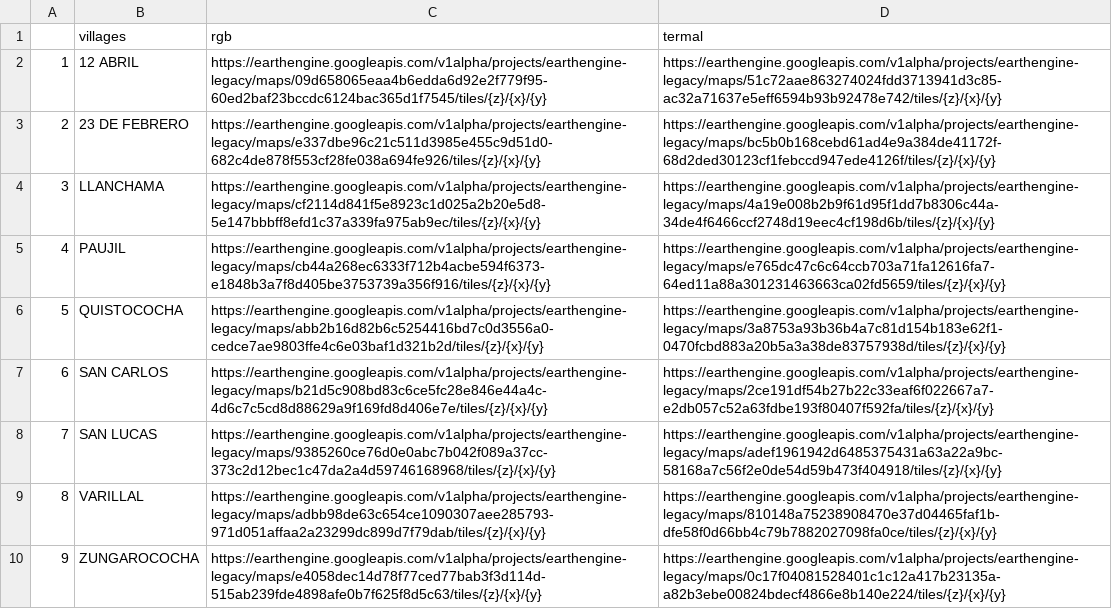
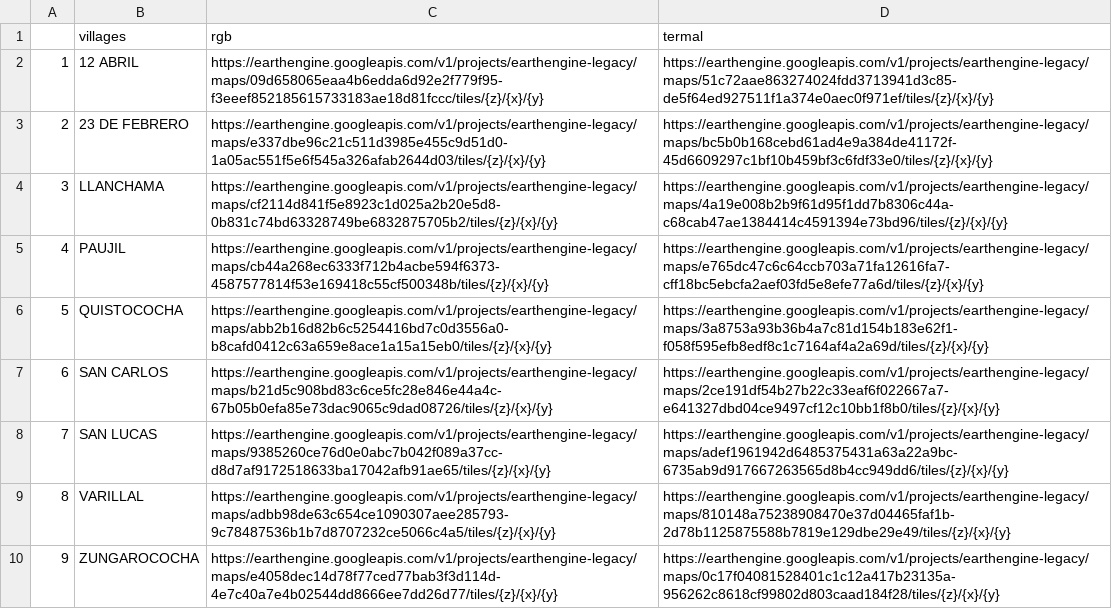
Before and after one commit to healthinnovation/harmonize, a CSV file: data/drones.csv, drawn as a sheet; the diff names each change by its address in the sheet, - before the commit and + after, or states it on an @@ line.

```diff
--- a/data/drones.csv
+++ b/data/drones.csv
-C2 (rgb): https://earthengine.googleapis.com/v1alpha/projects/earthengine-legacy/maps/09d658065eaa4b6edda6d92e2f779f95-60ed2baf23bccdc6124bac365d1f7545/tiles/{z}/{x}/{y}
+C2 (rgb): https://earthengine.googleapis.com/v1/projects/earthengine-legacy/maps/09d658065eaa4b6edda6d92e2f779f95-f3eeef852185615733183ae18d81fccc/tiles/{z}/{x}/{y}
-D2 (termal): https://earthengine.googleapis.com/v1alpha/projects/earthengine-legacy/maps/51c72aae863274024fdd3713941d3c85-ac32a71637e5eff6594b93b92478e742/tiles/{z}/{x}/{y}
+D2 (termal): https://earthengine.googleapis.com/v1/projects/earthengine-legacy/maps/51c72aae863274024fdd3713941d3c85-de5f64ed927511f1a374e0aec0f971ef/tiles/{z}/{x}/{y}
-C3 (rgb): https://earthengine.googleapis.com/v1alpha/projects/earthengine-legacy/maps/e337dbe96c21c511d3985e455c9d51d0-682c4de878f553cf28fe038a694fe926/tiles/{z}/{x}/{y}
+C3 (rgb): https://earthengine.googleapis.com/v1/projects/earthengine-legacy/maps/e337dbe96c21c511d3985e455c9d51d0-1a05ac551f5e6f545a326afab2644d03/tiles/{z}/{x}/{y}
-D3 (termal): https://earthengine.googleapis.com/v1alpha/projects/earthengine-legacy/maps/bc5b0b168cebd61ad4e9a384de41172f-68d2ded30123cf1febccd947ede4126f/tiles/{z}/{x}/{y}
+D3 (termal): https://earthengine.googleapis.com/v1/projects/earthengine-legacy/maps/bc5b0b168cebd61ad4e9a384de41172f-45d6609297c1bf10b459bf3c6fdf33e0/tiles/{z}/{x}/{y}
-C4 (rgb): https://earthengine.googleapis.com/v1alpha/projects/earthengine-legacy/maps/cf2114d841f5e8923c1d025a2b20e5d8-5e147bbbff8efd1c37a339fa975ab9ec/tiles/{z}/{x}/{y}
+C4 (rgb): https://earthengine.googleapis.com/v1/projects/earthengine-legacy/maps/cf2114d841f5e8923c1d025a2b20e5d8-0b831c74bd63328749be6832875705b2/tiles/{z}/{x}/{y}
-D4 (termal): https://earthengine.googleapis.com/v1alpha/projects/earthengine-legacy/maps/4a19e008b2b9f61d95f1dd7b8306c44a-34de4f6466ccf2748d19eec4cf198d6b/tiles/{z}/{x}/{y}
+D4 (termal): https://earthengine.googleapis.com/v1/projects/earthengine-legacy/maps/4a19e008b2b9f61d95f1dd7b8306c44a-c68cab47ae1384414c4591394e73bd96/tiles/{z}/{x}/{y}
-C5 (rgb): https://earthengine.googleapis.com/v1alpha/projects/earthengine-legacy/maps/cb44a268ec6333f712b4acbe594f6373-e1848b3a7f8d405be3753739a356f916/tiles/{z}/{x}/{y}
+C5 (rgb): https://earthengine.googleapis.com/v1/projects/earthengine-legacy/maps/cb44a268ec6333f712b4acbe594f6373-4587577814f53e169418c55cf500348b/tiles/{z}/{x}/{y}
-D5 (termal): https://earthengine.googleapis.com/v1alpha/projects/earthengine-legacy/maps/e765dc47c6c64ccb703a71fa12616fa7-64ed11a88a301231463663ca02fd5659/tiles/{z}/{x}/{y}
+D5 (termal): https://earthengine.googleapis.com/v1/projects/earthengine-legacy/maps/e765dc47c6c64ccb703a71fa12616fa7-cff18bc5ebcfa2aef03fd5e8efe77a6d/tiles/{z}/{x}/{y}
-C6 (rgb): https://earthengine.googleapis.com/v1alpha/projects/earthengine-legacy/maps/abb2b16d82b6c5254416bd7c0d3556a0-cedce7ae9803ffe4c6e03baf1d321b2d/tiles/{z}/{x}/{y}
+C6 (rgb): https://earthengine.googleapis.com/v1/projects/earthengine-legacy/maps/abb2b16d82b6c5254416bd7c0d3556a0-b8cafd0412c63a659e8ace1a15a15eb0/tiles/{z}/{x}/{y}
-D6 (termal): https://earthengine.googleapis.com/v1alpha/projects/earthengine-legacy/maps/3a8753a93b36b4a7c81d154b183e62f1-0470fcbd883a20b5a3a38de83757938d/tiles/{z}/{x}/{y}
+D6 (termal): https://earthengine.googleapis.com/v1/projects/earthengine-legacy/maps/3a8753a93b36b4a7c81d154b183e62f1-f058f595efb8edf8c1c7164af4a2a69d/tiles/{z}/{x}/{y}
-C7 (rgb): https://earthengine.googleapis.com/v1alpha/projects/earthengine-legacy/maps/b21d5c908bd83c6ce5fc28e846e44a4c-4d6c7c5cd8d88629a9f169fd8d406e7e/tiles/{z}/{x}/{y}
+C7 (rgb): https://earthengine.googleapis.com/v1/projects/earthengine-legacy/maps/b21d5c908bd83c6ce5fc28e846e44a4c-67b05b0efa85e73dac9065c9dad08726/tiles/{z}/{x}/{y}
-D7 (termal): https://earthengine.googleapis.com/v1alpha/projects/earthengine-legacy/maps/2ce191df54b27b22c33eaf6f022667a7-e2db057c52a63fdbe193f80407f592fa/tiles/{z}/{x}/{y}
+D7 (termal): https://earthengine.googleapis.com/v1/projects/earthengine-legacy/maps/2ce191df54b27b22c33eaf6f022667a7-e641327dbd04ce9497cf12c10bb1f8b0/tiles/{z}/{x}/{y}
-C8 (rgb): https://earthengine.googleapis.com/v1alpha/projects/earthengine-legacy/maps/9385260ce76d0e0abc7b042f089a37cc-373c2d12bec1c47da2a4d59746168968/tiles/{z}/{x}/{y}
+C8 (rgb): https://earthengine.googleapis.com/v1/projects/earthengine-legacy/maps/9385260ce76d0e0abc7b042f089a37cc-d8d7af9172518633ba17042afb91ae65/tiles/{z}/{x}/{y}
-D8 (termal): https://earthengine.googleapis.com/v1alpha/projects/earthengine-legacy/maps/adef1961942d6485375431a63a22a9bc-58168a7c56f2e0de54d59b473f404918/tiles/{z}/{x}/{y}
+D8 (termal): https://earthengine.googleapis.com/v1/projects/earthengine-legacy/maps/adef1961942d6485375431a63a22a9bc-6735ab9d917667263565d8b4cc949dd6/tiles/{z}/{x}/{y}
-C9 (rgb): https://earthengine.googleapis.com/v1alpha/projects/earthengine-legacy/maps/adbb98de63c654ce1090307aee285793-971d051affaa2a23299dc899d7f79dab/tiles/{z}/{x}/{y}
+C9 (rgb): https://earthengine.googleapis.com/v1/projects/earthengine-legacy/maps/adbb98de63c654ce1090307aee285793-9c78487536b1b7d8707232ce5066c4a5/tiles/{z}/{x}/{y}
-D9 (termal): https://earthengine.googleapis.com/v1alpha/projects/earthengine-legacy/maps/810148a75238908470e37d04465faf1b-dfe58f0d66bb4c79b7882027098fa0ce/tiles/{z}/{x}/{y}
+D9 (termal): https://earthengine.googleapis.com/v1/projects/earthengine-legacy/maps/810148a75238908470e37d04465faf1b-2d78b1125875588b7819e129dbe29e49/tiles/{z}/{x}/{y}
-C10 (rgb): https://earthengine.googleapis.com/v1alpha/projects/earthengine-legacy/maps/e4058dec14d78f77ced77bab3f3d114d-515ab239fde4898afe0b7f625f8d5c63/tiles/{z}/{x}/{y}
+C10 (rgb): https://earthengine.googleapis.com/v1/projects/earthengine-legacy/maps/e4058dec14d78f77ced77bab3f3d114d-4e7c40a7e4b02544dd8666ee7dd26d77/tiles/{z}/{x}/{y}
-D10 (termal): https://earthengine.googleapis.com/v1alpha/projects/earthengine-legacy/maps/0c17f04081528401c1c12a417b23135a-a82b3ebe00824bdecf4866e8b140e224/tiles/{z}/{x}/{y}
+D10 (termal): https://earthengine.googleapis.com/v1/projects/earthengine-legacy/maps/0c17f04081528401c1c12a417b23135a-956262c8618cf99802d803caad184f28/tiles/{z}/{x}/{y}
```
Also changed, not shown: 1 other file.
